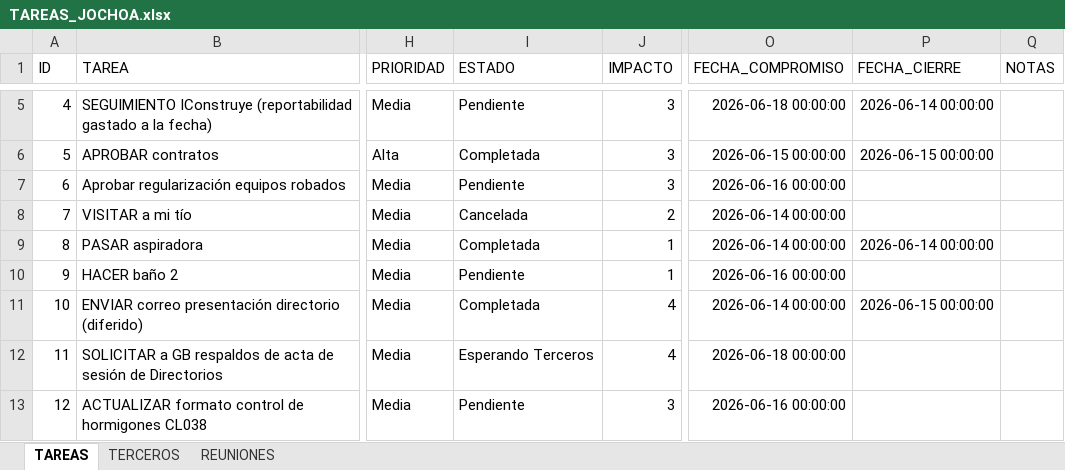
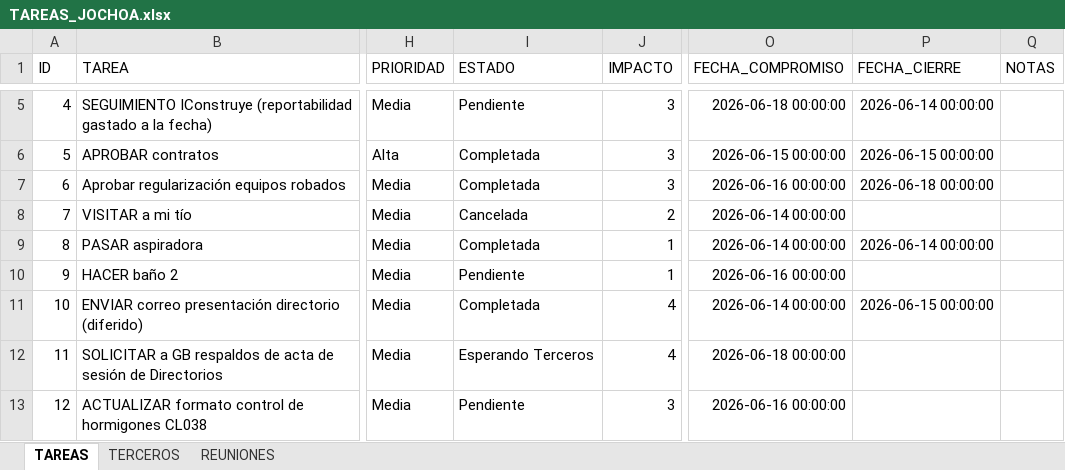
Before and after one commit to Jochoa27/jochoa-tareas, an Excel workbook: TAREAS_JOCHOA.xlsx, sheet TAREAS, drawn as a sheet; only a part is shown, gaps mark what is left out; values as stored, in another font and other column widths than the file's, no borders; the diff names each change by its address in the sheet, - before the commit and + after, or states it on an @@ line.

Commit message:
update: tareas actualizadas desde app (18/06 13:39)

```diff
--- a/TAREAS_JOCHOA.xlsx (sheet TAREAS)
+++ b/TAREAS_JOCHOA.xlsx (sheet TAREAS)
-I7 (ESTADO): Pendiente
+I7 (ESTADO): Completada
-P7 (FECHA_CIERRE): (empty)
+P7 (FECHA_CIERRE): 2026-06-18 00:00:00
```
